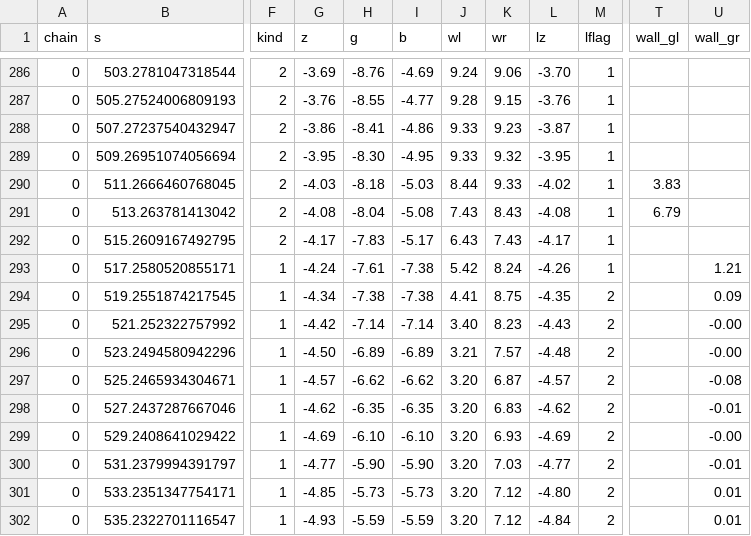
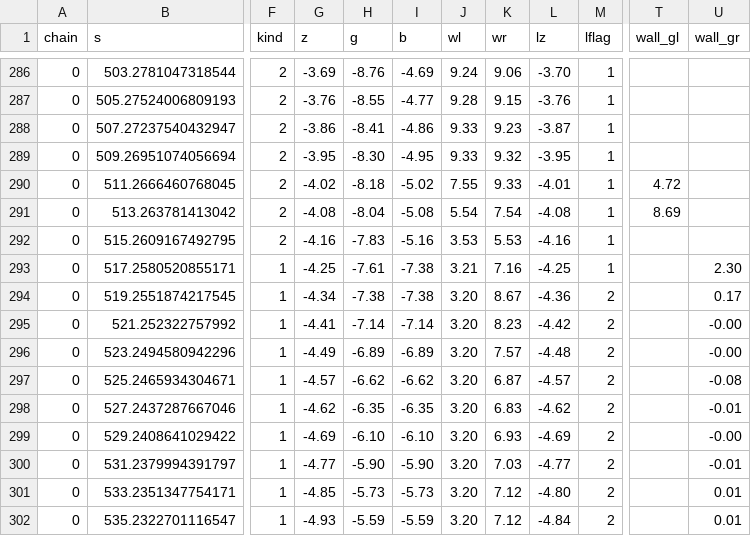
Before and after one commit to dgnaegi/sandboxzurich, a TSV file: research/bridges/scopes/duttweiler_v2_stations.tsv, drawn as a sheet; only a part is shown, gaps mark what is left out; the diff covers the shown part only; the diff names each change by its address in the sheet, - before the commit and + after, or states it on an @@ line.

```diff
--- a/research/bridges/scopes/duttweiler_v2_stations.tsv
+++ b/research/bridges/scopes/duttweiler_v2_stations.tsv
-G290 (z): -4.03
+G290 (z): -4.02
-I290 (b): -5.03
+I290 (b): -5.02
-J290 (wl): 8.44
+J290 (wl): 7.55
-L290 (lz): -4.02
+L290 (lz): -4.01
-T290 (wall_gl): 3.83
+T290 (wall_gl): 4.72
-J291 (wl): 7.43
+J291 (wl): 5.54
-K291 (wr): 8.43
+K291 (wr): 7.54
-T291 (wall_gl): 6.79
+T291 (wall_gl): 8.69
-G292 (z): -4.17
+G292 (z): -4.16
-I292 (b): -5.17
+I292 (b): -5.16
-J292 (wl): 6.43
+J292 (wl): 3.53
-K292 (wr): 7.43
+K292 (wr): 5.53
-L292 (lz): -4.17
+L292 (lz): -4.16
-G293 (z): -4.24
+G293 (z): -4.25
-J293 (wl): 5.42
+J293 (wl): 3.21
-K293 (wr): 8.24
+K293 (wr): 7.16
-L293 (lz): -4.26
+L293 (lz): -4.25
-U293 (wall_gr): 1.21
+U293 (wall_gr): 2.30
-J294 (wl): 4.41
+J294 (wl): 3.20
-K294 (wr): 8.75
+K294 (wr): 8.67
-L294 (lz): -4.35
+L294 (lz): -4.36
-U294 (wall_gr): 0.09
+U294 (wall_gr): 0.17
-G295 (z): -4.42
+G295 (z): -4.41
-J295 (wl): 3.40
+J295 (wl): 3.20
-L295 (lz): -4.43
+L295 (lz): -4.42
-G296 (z): -4.50
+G296 (z): -4.49
-J296 (wl): 3.21
+J296 (wl): 3.20
```
Also changed, not shown: 87 edited cells elsewhere in this file, research/bridges/scopes/duttweiler_live_stations.tsv, research/bridges/scopes/gerold_live_stations.tsv, 22 other files.
